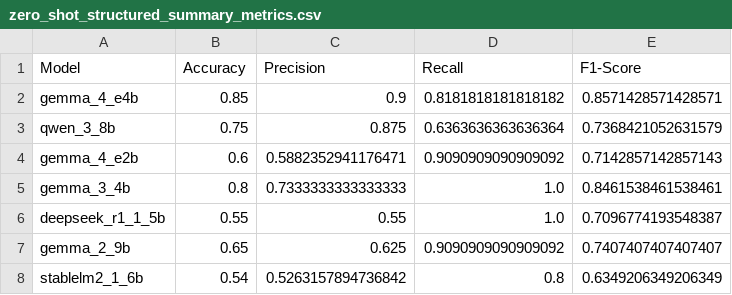
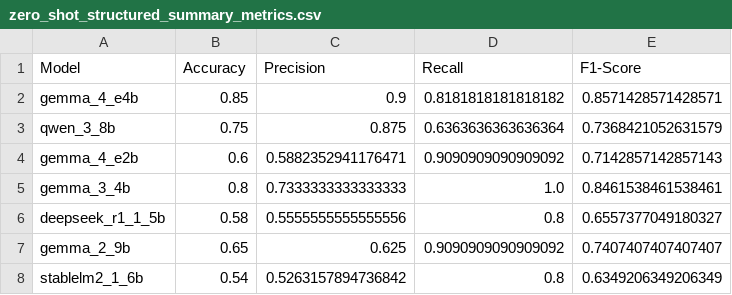
Before and after one commit to kvdep/NLP_CLICKBAIT_PROMPTING_EXP_LOG, a CSV file: results/zero_shot_structured_summary_metrics.csv, drawn as a sheet.

Commit message:
[GPU 0] Add exp zero_shot_structured for model deepseek_r1_1_5b

```diff
--- a/results/zero_shot_structured_summary_metrics.csv
+++ b/results/zero_shot_structured_summary_metrics.csv
@@ -5,3 +5,3 @@ gemma_4_e2b,0.6,0.5882352941176471,0.9090909090909092,0.7142857142857143
 gemma_3_4b,0.8,0.7333333333333333,1.0,0.8461538461538461
-deepseek_r1_1_5b,0.55,0.55,1.0,0.7096774193548387
+deepseek_r1_1_5b,0.58,0.5555555555555556,0.8,0.6557377049180327
 gemma_2_9b,0.65,0.625,0.9090909090909092,0.7407407407407407
```
Also changed, not shown: 2 other files.
